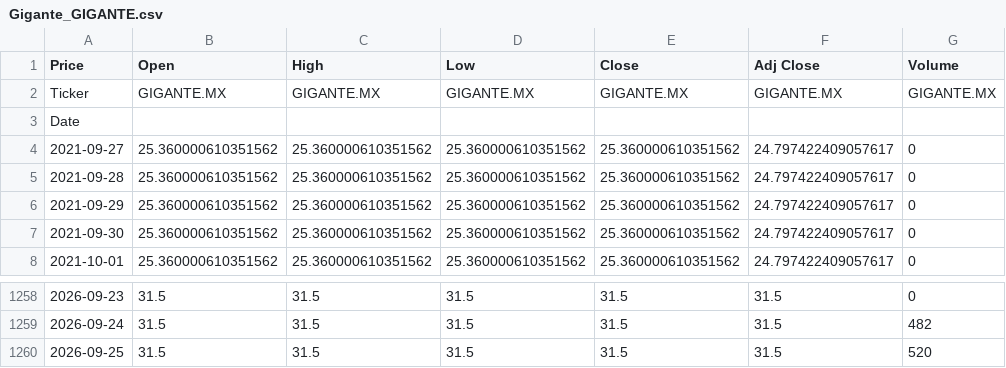
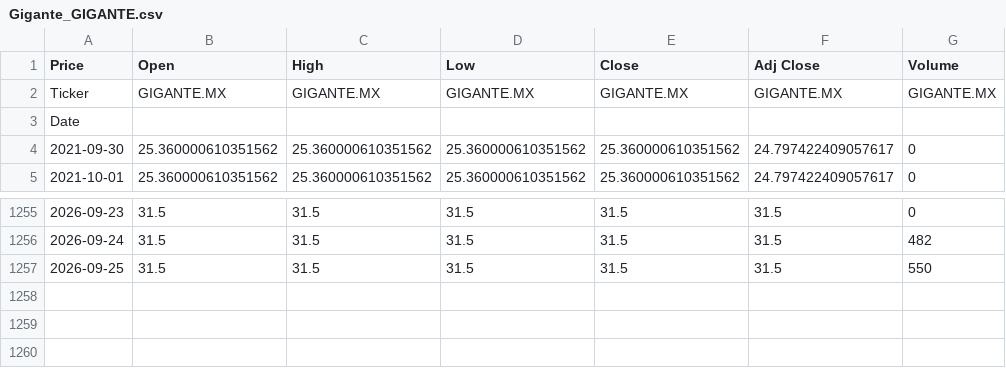
Before and after one commit to Mmito24/Finance_Analysis, a CSV file: datos_bmv/Gigante_GIGANTE.csv, drawn as a sheet; only a part is shown, gaps mark what is left out.

```diff
--- a/datos_bmv/Gigante_GIGANTE.csv
+++ b/datos_bmv/Gigante_GIGANTE.csv
@@ -3,5 +3,2 @@ Ticker,GIGANTE.MX,GIGANTE.MX,GIGANTE.MX,GIGANTE.MX,GIGANTE.MX,GIGANTE.MX
 Date,,,,,,
-2021-09-27,25.360000610351562,25.360000610351562,25.360000610351562,25.360000610351562,24.797422409057617,0
-2021-09-28,25.360000610351562,25.360000610351562,25.360000610351562,25.360000610351562,24.797422409057617,0
-2021-09-29,25.360000610351562,25.360000610351562,25.360000610351562,25.360000610351562,24.797422409057617,0
 2021-09-30,25.360000610351562,25.360000610351562,25.360000610351562,25.360000610351562,24.797422409057617,0
@@ -1259,2 +1256,2 @@ Date,,,,,,
 2026-09-24,31.5,31.5,31.5,31.5,31.5,482
-2026-09-25,31.5,31.5,31.5,31.5,31.5,520
+2026-09-25,31.5,31.5,31.5,31.5,31.5,550
```
Also changed, not shown: datos_bmv/Cemex_CEMEXCPO.csv, datos_bmv/FRAGUAB_FRAGUAB.csv, 45 other files.
